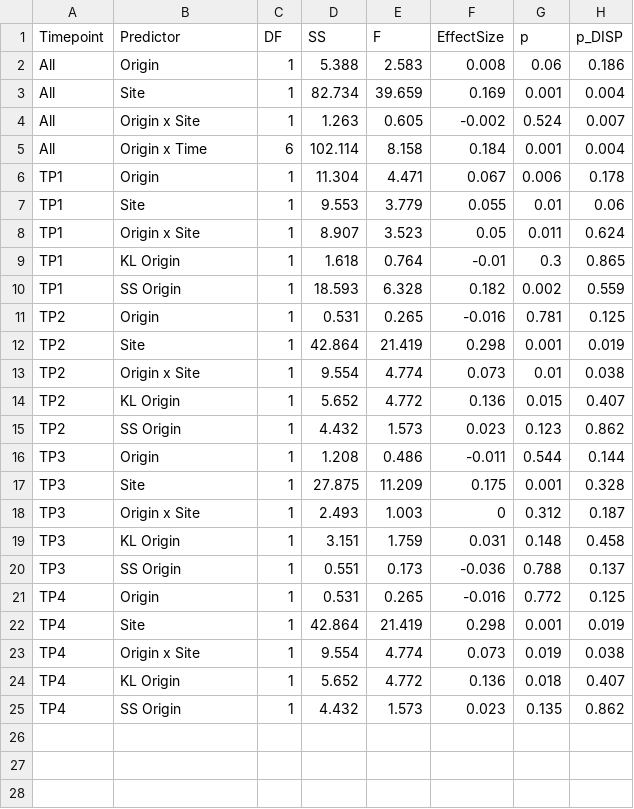
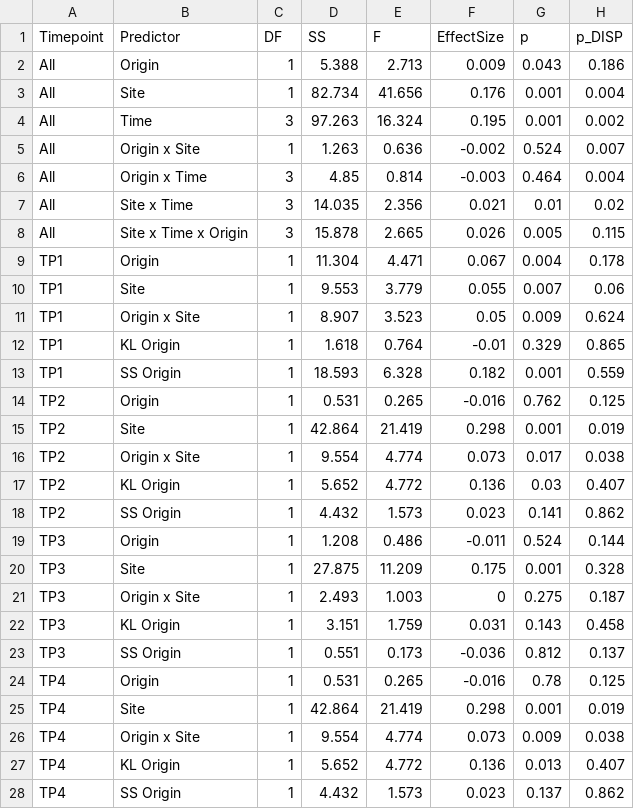
Before and after one commit to eelabfiu/Bonaire_memory, a CSV file: Tables/TableS3A_Physiology_PERM_Results.csv, drawn as a sheet.

Commit message:
Save physiology multivar results with all timepoints

```diff
--- a/Tables/TableS3A_Physiology_PERM_Results.csv
+++ b/Tables/TableS3A_Physiology_PERM_Results.csv
@@ -1,25 +1,28 @@
 "Timepoint","Predictor","DF","SS","F","EffectSize","p","p_DISP"
-"All","Origin",1,5.388,2.583,0.008,0.06,0.186
-"All","Site",1,82.734,39.659,0.169,0.001,0.004
-"All","Origin x Site",1,1.263,0.605,-0.002,0.524,0.007
-"All","Origin x Time",6,102.114,8.158,0.184,0.001,0.004
-"TP1","Origin",1,11.304,4.471,0.067,0.006,0.178
-"TP1","Site",1,9.553,3.779,0.055,0.01,0.06
-"TP1","Origin x Site",1,8.907,3.523,0.05,0.011,0.624
-"TP1","KL Origin",1,1.618,0.764,-0.01,0.3,0.865
-"TP1","SS Origin",1,18.593,6.328,0.182,0.002,0.559
-"TP2","Origin",1,0.531,0.265,-0.016,0.781,0.125
+"All","Origin",1,5.388,2.713,0.009,0.043,0.186
+"All","Site",1,82.734,41.656,0.176,0.001,0.004
+"All","Time",3,97.263,16.324,0.195,0.001,0.002
+"All","Origin x Site",1,1.263,0.636,-0.002,0.524,0.007
+"All","Origin x Time",3,4.85,0.814,-0.003,0.464,0.004
+"All","Site x Time",3,14.035,2.356,0.021,0.01,0.02
+"All","Site x Time x Origin",3,15.878,2.665,0.026,0.005,0.115
+"TP1","Origin",1,11.304,4.471,0.067,0.004,0.178
+"TP1","Site",1,9.553,3.779,0.055,0.007,0.06
+"TP1","Origin x Site",1,8.907,3.523,0.05,0.009,0.624
+"TP1","KL Origin",1,1.618,0.764,-0.01,0.329,0.865
+"TP1","SS Origin",1,18.593,6.328,0.182,0.001,0.559
+"TP2","Origin",1,0.531,0.265,-0.016,0.762,0.125
 "TP2","Site",1,42.864,21.419,0.298,0.001,0.019
-"TP2","Origin x Site",1,9.554,4.774,0.073,0.01,0.038
-"TP2","KL Origin",1,5.652,4.772,0.136,0.015,0.407
-"TP2","SS Origin",1,4.432,1.573,0.023,0.123,0.862
-"TP3","Origin",1,1.208,0.486,-0.011,0.544,0.144
+"TP2","Origin x Site",1,9.554,4.774,0.073,0.017,0.038
+"TP2","KL Origin",1,5.652,4.772,0.136,0.03,0.407
+"TP2","SS Origin",1,4.432,1.573,0.023,0.141,0.862
+"TP3","Origin",1,1.208,0.486,-0.011,0.524,0.144
 "TP3","Site",1,27.875,11.209,0.175,0.001,0.328
-"TP3","Origin x Site",1,2.493,1.003,0,0.312,0.187
-"TP3","KL Origin",1,3.151,1.759,0.031,0.148,0.458
-"TP3","SS Origin",1,0.551,0.173,-0.036,0.788,0.137
-"TP4","Origin",1,0.531,0.265,-0.016,0.772,0.125
+"TP3","Origin x Site",1,2.493,1.003,0,0.275,0.187
+"TP3","KL Origin",1,3.151,1.759,0.031,0.143,0.458
+"TP3","SS Origin",1,0.551,0.173,-0.036,0.812,0.137
+"TP4","Origin",1,0.531,0.265,-0.016,0.78,0.125
 "TP4","Site",1,42.864,21.419,0.298,0.001,0.019
-"TP4","Origin x Site",1,9.554,4.774,0.073,0.019,0.038
-"TP4","KL Origin",1,5.652,4.772,0.136,0.018,0.407
-"TP4","SS Origin",1,4.432,1.573,0.023,0.135,0.862
+"TP4","Origin x Site",1,9.554,4.774,0.073,0.009,0.038
+"TP4","KL Origin",1,5.652,4.772,0.136,0.013,0.407
+"TP4","SS Origin",1,4.432,1.573,0.023,0.137,0.862
```
